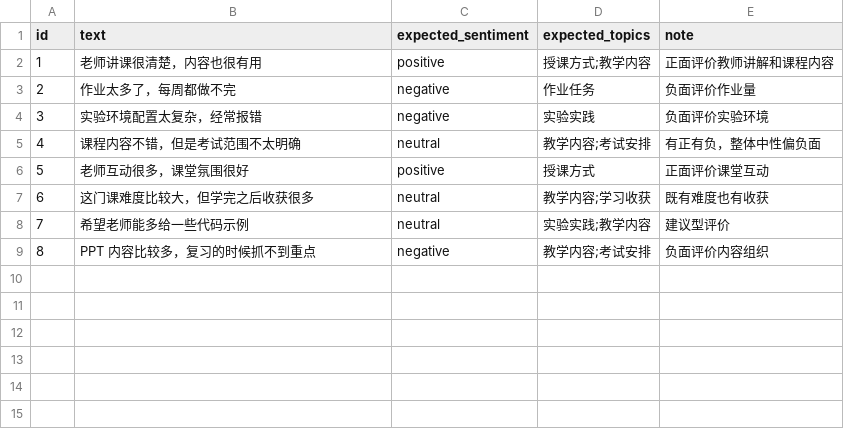
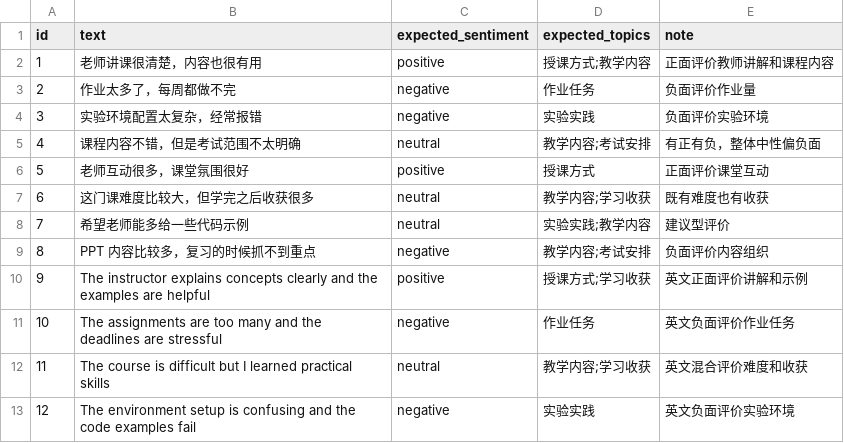
Before and after one commit to Wanny276/nlp_final, a CSV file: data/test_cases.csv, drawn as a sheet.

```diff
--- a/data/test_cases.csv
+++ b/data/test_cases.csv
@@ -9 +9,5 @@ id,text,expected_sentiment,expected_topics,note
 8,PPT 内容比较多，复习的时候抓不到重点,negative,教学内容;考试安排,负面评价内容组织
+9,The instructor explains concepts clearly and the examples are helpful,positive,授课方式;学习收获,英文正面评价讲解和示例
+10,The assignments are too many and the deadlines are stressful,negative,作业任务,英文负面评价作业任务
+11,The course is difficult but I learned practical skills,neutral,教学内容;学习收获,英文混合评价难度和收获
+12,The environment setup is confusing and the code examples fail,negative,实验实践,英文负面评价实验环境
```
Also changed, not shown: data/sample_reviews.csv, 12 other files.
